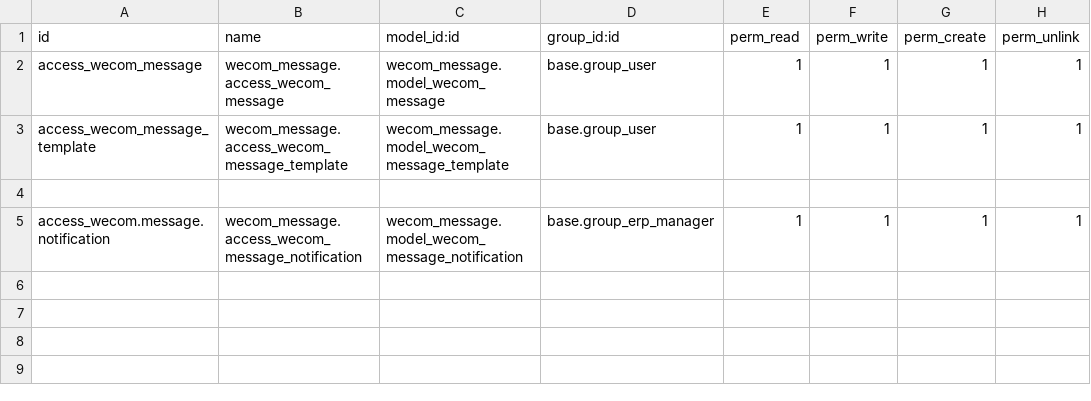
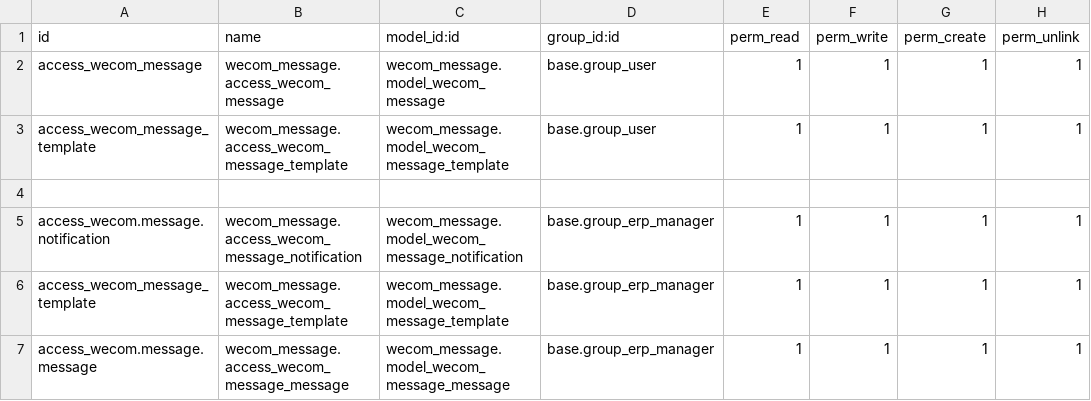
Before and after one commit to rainbow-studio-solution/wecom, a CSV file: wecom_message/security/ir.model.access copy.csv, drawn as a sheet; the diff names each change by its address in the sheet, - before the commit and + after, or states it on an @@ line.

```diff
--- a/wecom_message/security/ir.model.access copy.csv
+++ b/wecom_message/security/ir.model.access copy.csv
+row 6: access_wecom_message_template | wecom_message.access_wecom_message_template | wecom_message.model_wecom_message_template | base.group_erp_manager | 1 | 1 | 1 | 1
+row 7: access_wecom.message.message | wecom_message.access_wecom_message_message | wecom_message.model_wecom_message_message | base.group_erp_manager | 1 | 1 | 1 | 1
```
Also changed, not shown: 26 other files.
